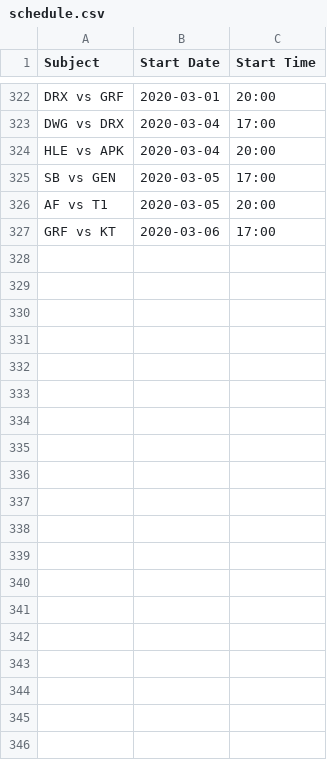
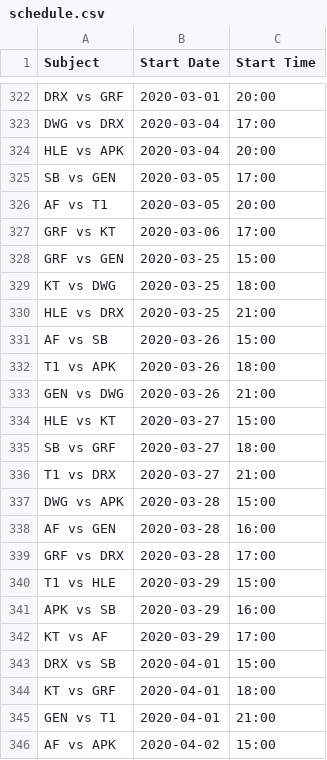
Before and after one commit to c0ncon/lck-discord-bot, a CSV file: schedule.csv, drawn as a sheet; only a part is shown, gaps mark what is left out; the diff covers the shown part only; the diff names each change by its address in the sheet, - before the commit and + after, or states it on an @@ line.

Commit message:
added 2020 Spring R2 schedule

```diff
--- a/schedule.csv
+++ b/schedule.csv
+row 328: GRF vs GEN | 2020-03-25 | 15:00
+row 329: KT vs DWG | 2020-03-25 | 18:00
+row 330: HLE vs DRX | 2020-03-25 | 21:00
+row 331: AF vs SB | 2020-03-26 | 15:00
+row 332: T1 vs APK | 2020-03-26 | 18:00
+row 333: GEN vs DWG | 2020-03-26 | 21:00
+row 334: HLE vs KT | 2020-03-27 | 15:00
+row 335: SB vs GRF | 2020-03-27 | 18:00
+row 336: T1 vs DRX | 2020-03-27 | 21:00
+row 337: DWG vs APK | 2020-03-28 | 15:00
+row 338: AF vs GEN | 2020-03-28 | 16:00
+row 339: GRF vs DRX | 2020-03-28 | 17:00
+row 340: T1 vs HLE | 2020-03-29 | 15:00
+row 341: APK vs SB | 2020-03-29 | 16:00
+row 342: KT vs AF | 2020-03-29 | 17:00
+row 343: DRX vs SB | 2020-04-01 | 15:00
+row 344: KT vs GRF | 2020-04-01 | 18:00
+row 345: GEN vs T1 | 2020-04-01 | 21:00
+row 346: AF vs APK | 2020-04-02 | 15:00
```
Also changed, not shown: 26 added rows elsewhere in this file, 5 other files.
